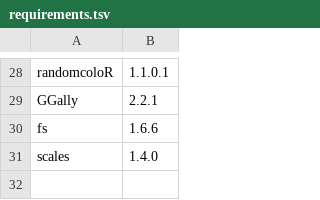
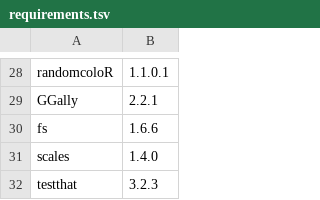
Before and after one commit to HedvigS/UD_complexity, a TSV file: requirements.tsv, drawn as a sheet; only a part is shown, gaps mark what is left out.

Commit message:
Final requirements and library loading

```diff
--- a/requirements.tsv
+++ b/requirements.tsv
@@ -31 +31,2 @@ fs	1.6.6
 scales	1.4.0
+testthat	3.2.3
```
Also changed, not shown: 12 other files.
